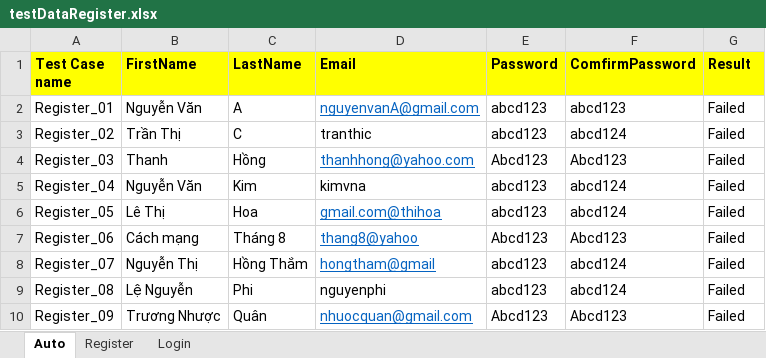
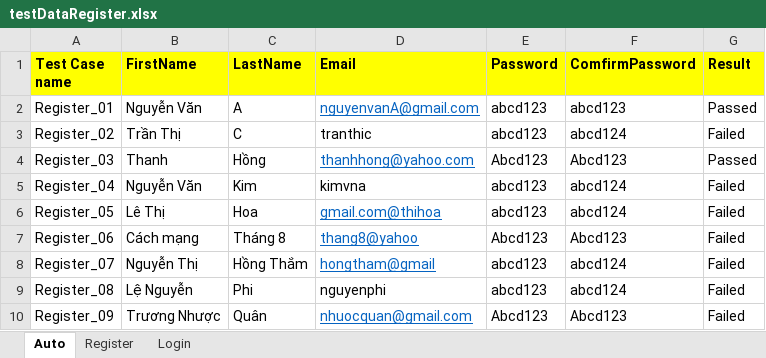
Before and after one commit to tuthanhkhuong/DACN_Tester, an Excel workbook: src/main/resources/testDataRegister.xlsx, sheet Auto, drawn as a sheet; values as stored, in another font and other column widths than the file's, no borders; the diff names each change by its address in the sheet, - before the commit and + after, or states it on an @@ line.

```diff
--- a/src/main/resources/testDataRegister.xlsx (sheet Auto)
+++ b/src/main/resources/testDataRegister.xlsx (sheet Auto)
-G2 (Result): Failed
+G2 (Result): Passed
-G4 (Result): Failed
+G4 (Result): Passed
```
Also changed, not shown: src/main/resources/testDataLogin.xlsx, 9 other files.
